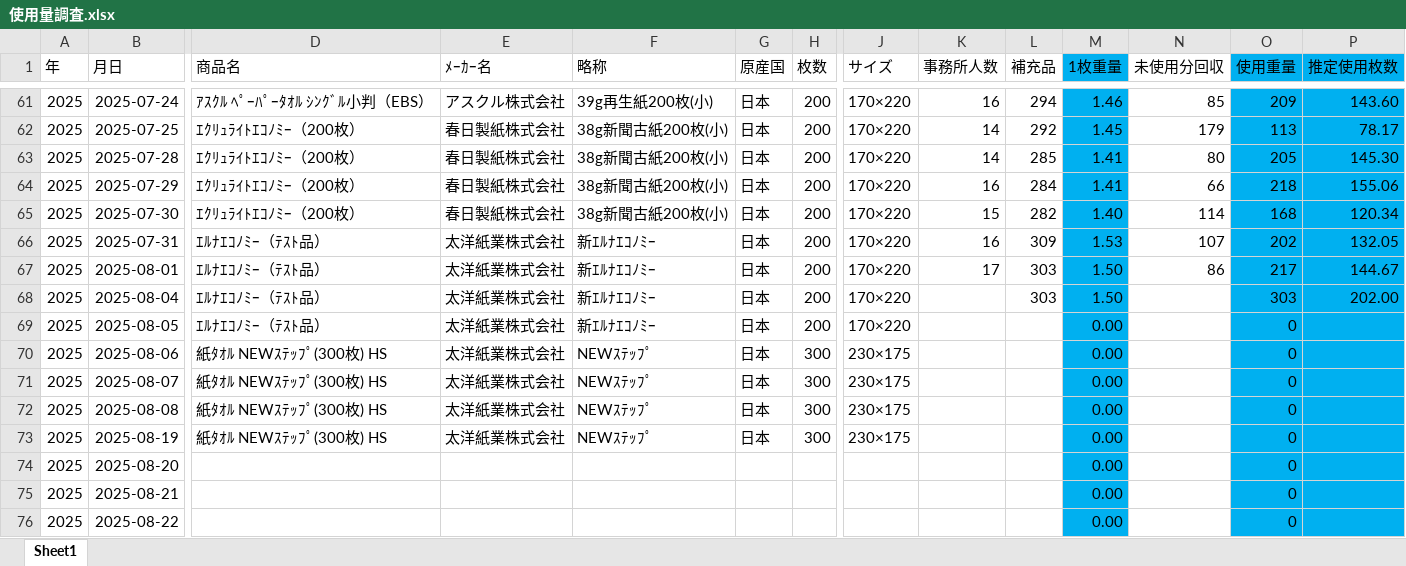
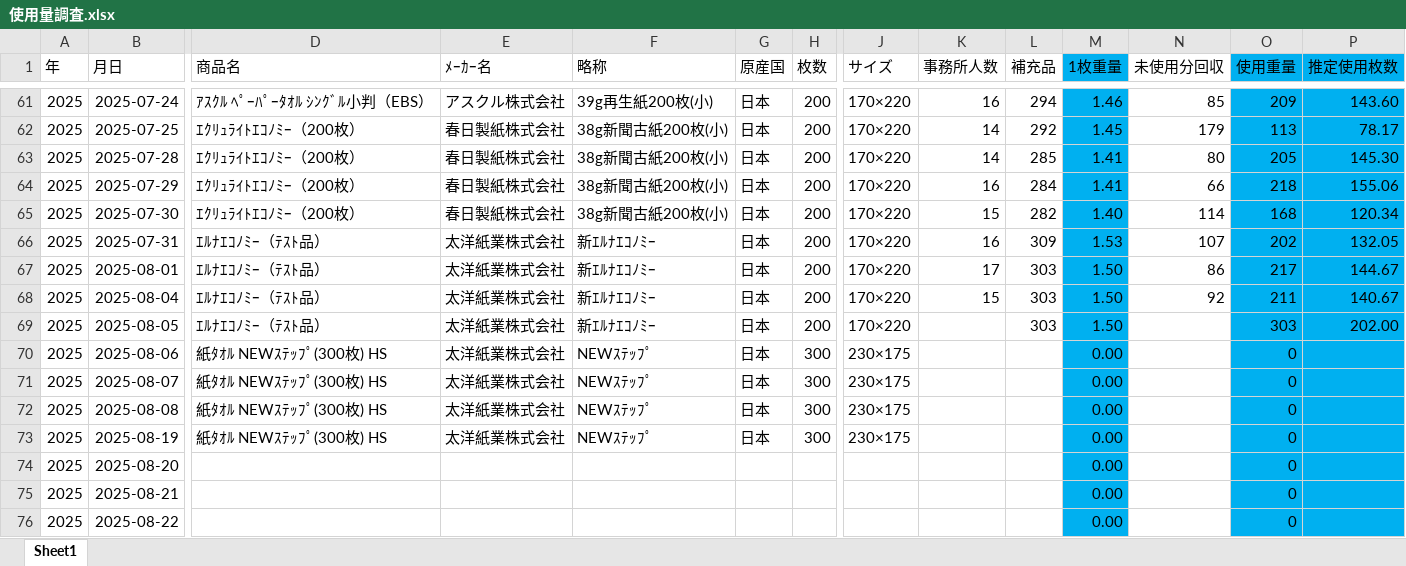
Before and after one commit to bugyou05/towel-usage-app, an Excel workbook: 使用量調査.xlsx, sheet Sheet1, drawn as a sheet; only a part is shown, gaps mark what is left out; values as stored, in another font and other column widths than the file's, no borders; removed rows and columns are numbered as before the commit, all else as after; rows hold the shown columns only; the diff names each change by its address in the sheet, - before the commit and + after, or states it on an @@ line.

Commit message:
Add files via upload

```diff
--- a/使用量調査.xlsx (sheet Sheet1)
+++ b/使用量調査.xlsx (sheet Sheet1)
+row 68: 2025 | 2025-08-04 | ｴﾙﾅｴｺﾉﾐｰ（ﾃｽﾄ品） | 太洋紙業株式会社 | 新ｴﾙﾅｴｺﾉﾐｰ | 日本 | 200 | 170×220 | 15 | 303 | 1.50 | 92 | 211 | 140.67
-B69 (月日): 2025-08-04
+B69 (月日): 2025-08-05
-row 69: 2025 | 2025-08-05 | ｴﾙﾅｴｺﾉﾐｰ（ﾃｽﾄ品） | 太洋紙業株式会社 | 新ｴﾙﾅｴｺﾉﾐｰ | 日本 | 200 | 170×220 |  |  | 0.00 |  | 0
```
Also changed, not shown: formulas that keep their value.
